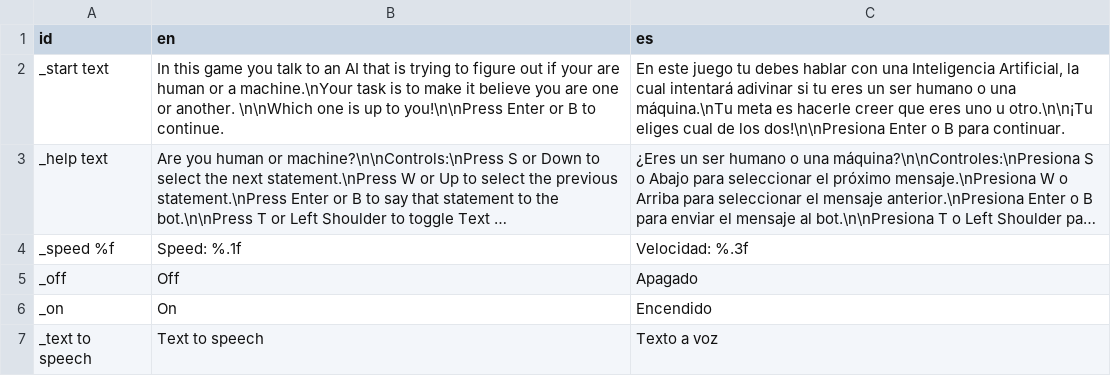
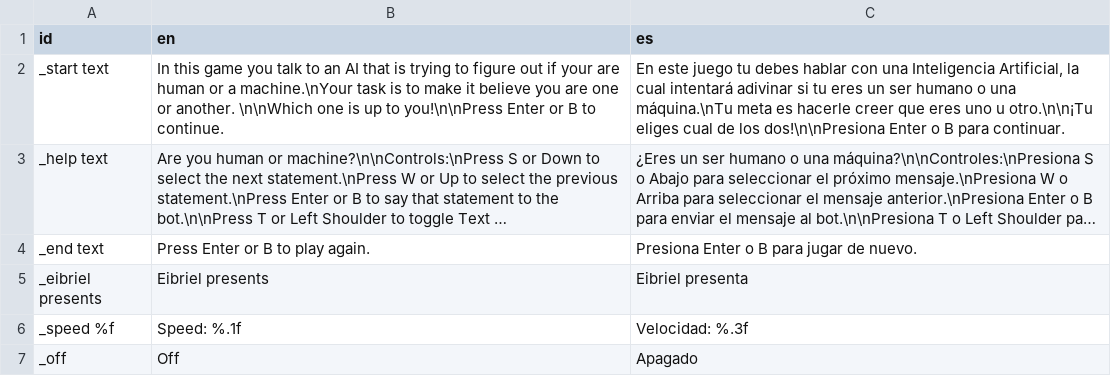
Before and after one commit to Eibriel/compicactus-copycat, a CSV file: strings.csv, drawn as a sheet; only a part is shown; the shorter side is filled out with more unchanged rows; long unchanged cells end in …; the diff names each change by its address in the sheet, - before the commit and + after, or states it on an @@ line.

```diff
--- a/strings.csv
+++ b/strings.csv
+row 4: _end text | Press Enter or B to play again. | Presiona Enter o B para jugar de nuevo.
+row 5: _eibriel presents | Eibriel presents | Eibriel presenta
```
Also changed, not shown: 14 other files.
